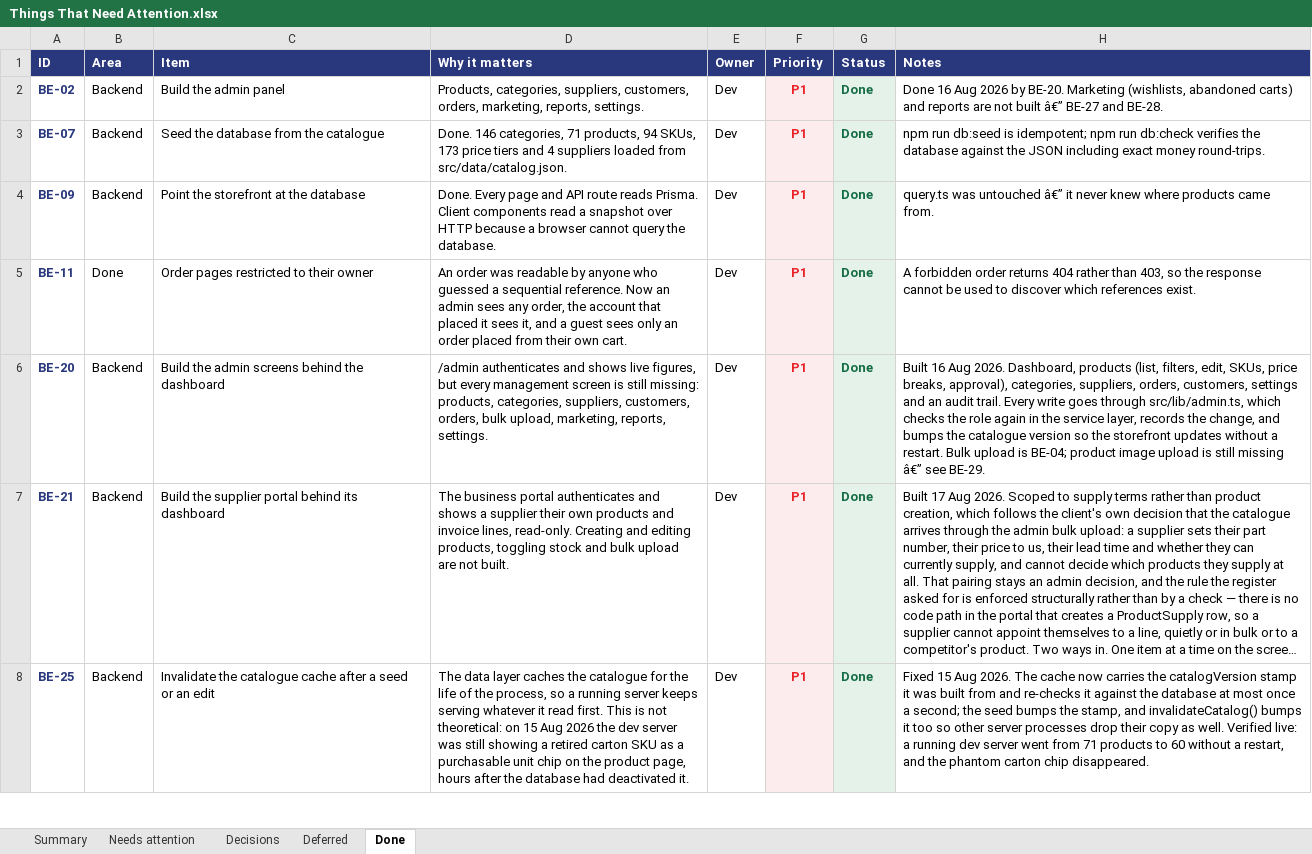
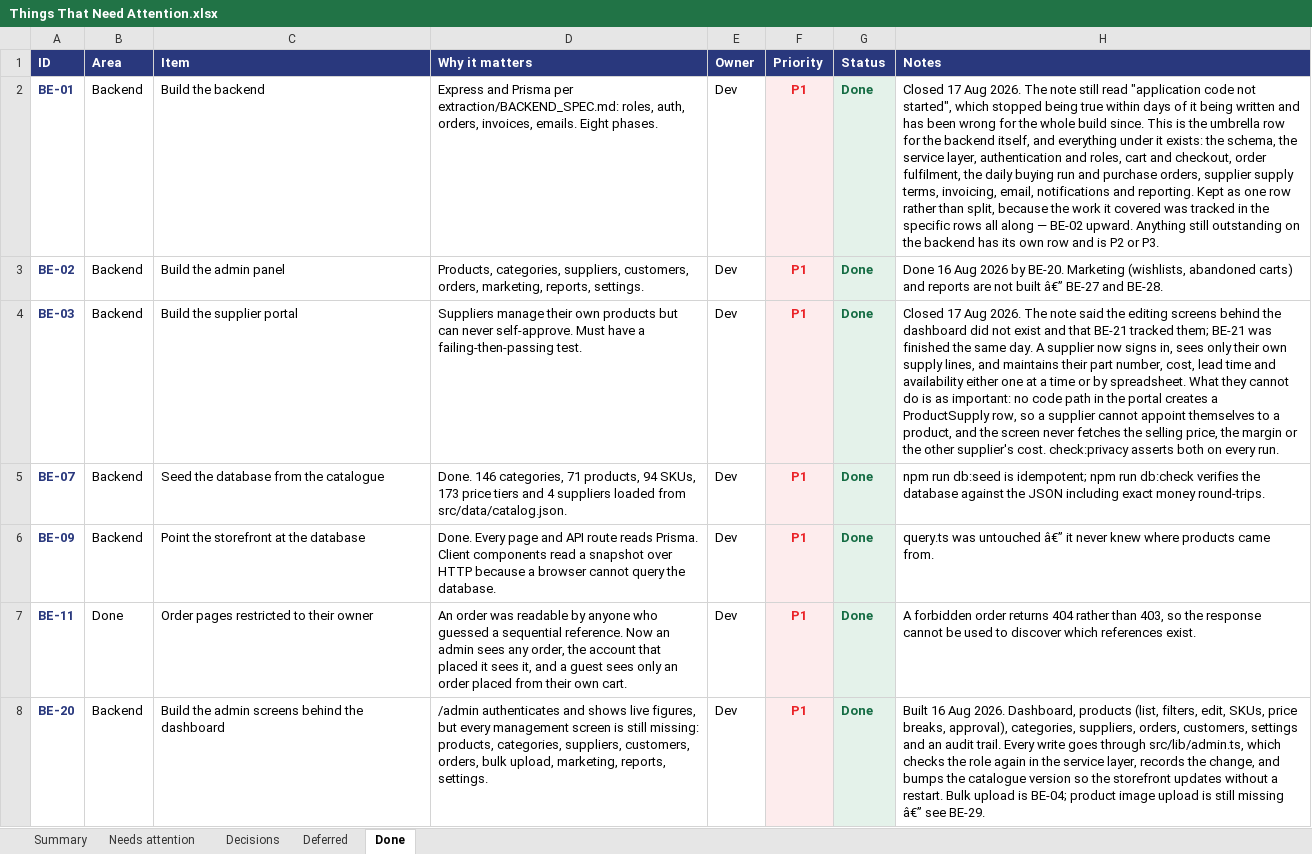
Before and after one commit to musawi1989/aussiemed, an Excel workbook: docs/Things That Need Attention.xlsx, sheet Done, drawn as a sheet; only a part is shown; the shorter side is filled out with more unchanged rows; long unchanged cells end in …; values as stored, in another font and other column widths than the file's, no borders; the diff names each change by its address in the sheet, - before the commit and + after, or states it on an @@ line.

```diff
--- a/docs/Things That Need Attention.xlsx (sheet Done)
+++ b/docs/Things That Need Attention.xlsx (sheet Done)
+row 2: BE-01 | Backend | Build the backend | Express and Prisma per extraction/BACKEND_SPEC.md: roles, auth, orders, invoices, emails. Eight phases. | Dev | P1 | Done | Closed 17 Aug 2026. The note still read "application code not started", which stopped being true within days of it being written and has been wrong for the whole build since. This is the umbrella row for the backend itself, and everything under it exists: the schema, the service layer, authentication and roles, cart and checkout, order fulfilment, the daily buying run and purchase orders, supplier supply terms, invoicing, email, notifications and reporting. Kept as one row rather than split, because the work it covered was tracked in the specific rows all along — BE-02 upward. Anything still outstanding on the backend has its own row and is P2 or P3.
+row 4: BE-03 | Backend | Build the supplier portal | Suppliers manage their own products but can never self-approve. Must have a failing-then-passing test. | Dev | P1 | Done | Closed 17 Aug 2026. The note said the editing screens behind the dashboard did not exist and that BE-21 tracked them; BE-21 was finished the same day. A supplier now signs in, sees only their own supply lines, and maintains their part number, cost, lead time and availability either one at a time or by spreadsheet. What they cannot do is as important: no code path in the portal creates a ProductSupply row, so a supplier cannot appoint themselves to a product, and the screen never fetches the selling price, the margin or the other supplier's cost. check:privacy asserts both on every run.
```
Also changed, not shown: sheet Needs attention, sheet Summary, 2 other files.
